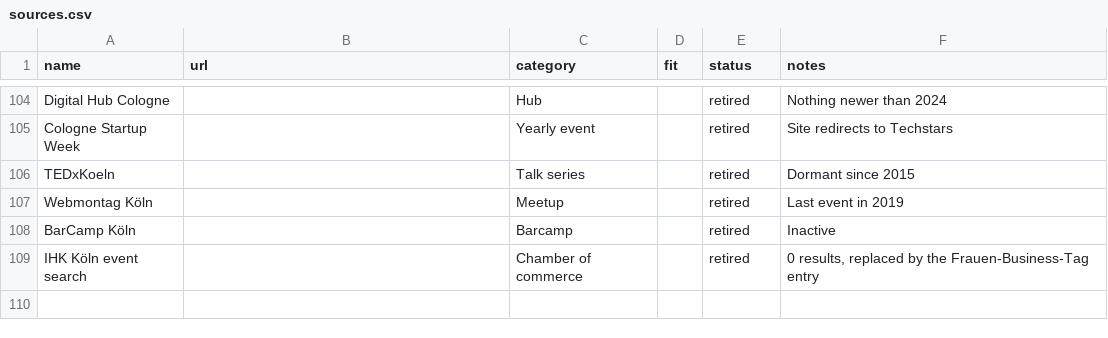
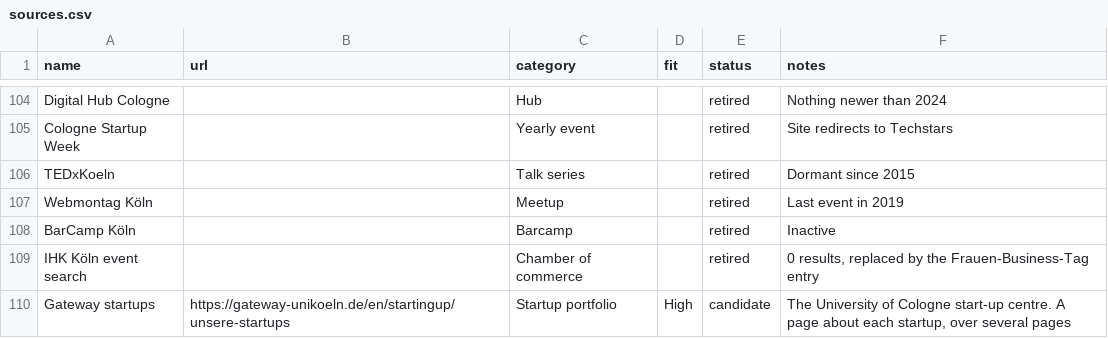
Before and after one commit to timmrkz/speakertrail, a CSV file: internal/importer/data/sources.csv, drawn as a sheet; only a part is shown, gaps mark what is left out.

```diff
--- a/internal/importer/data/sources.csv
+++ b/internal/importer/data/sources.csv
@@ -109 +109,2 @@ BarCamp Köln,,Barcamp,,retired,Inactive
 IHK Köln event search,,Chamber of commerce,,retired,"0 results, replaced by the Frauen-Business-Tag entry"
+Gateway startups,https://gateway-unikoeln.de/en/startingup/unsere-startups,Startup portfolio,High,candidate,"The University of Cologne start-up centre. A page about each startup, over several pages"
```
Also changed, not shown: 9 other files.
